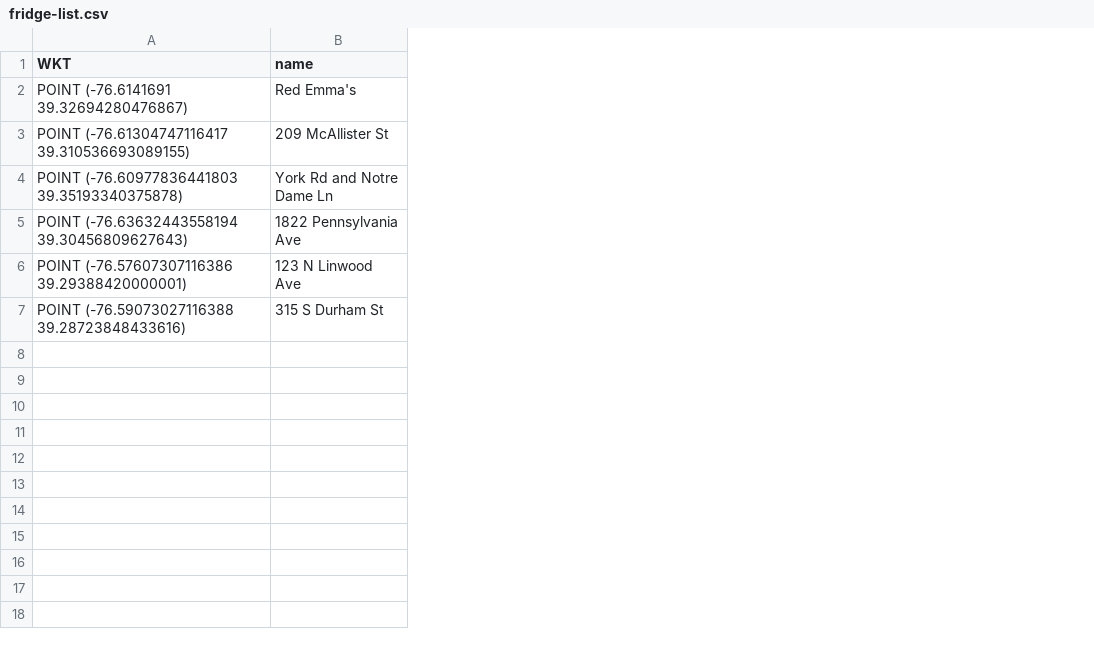
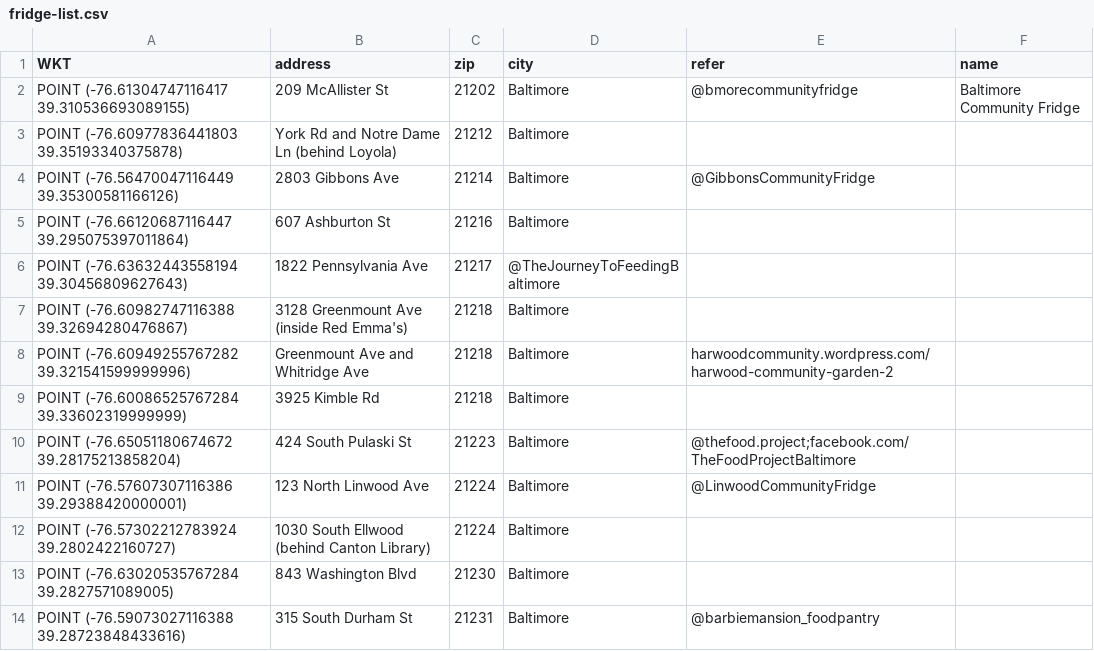
Before and after one commit to SledProc/baltimore-files, a CSV file: site/data/fridge-list.csv, drawn as a sheet; removed rows and columns are numbered as before the commit, all else as after; the diff names each change by its address in the sheet, - before the commit and + after, or states it on an @@ line.

```diff
--- a/site/data/fridge-list.csv
+++ b/site/data/fridge-list.csv
+column B (address), rows 2-3: 209 McAllister St | York Rd and Notre Dame Ln (behind Loyola); row 6: 1822 Pennsylvania Ave; row 11: 123 North Linwood Ave; row 14: 315 South Durham St
+column C (zip), rows 2-3: 21202 | 21212; row 6: 21217; row 11: 21224; row 14: 21231
+column D (city), rows 2-3: Baltimore | Baltimore; row 6: @TheJourneyToFeedingBaltimore; row 11: Baltimore; row 14: Baltimore
+column E (refer), row 2: @bmorecommunityfridge; row 11: @LinwoodCommunityFridge; row 14: @barbiemansion_foodpantry
-row 2: POINT (-76.6141691 39.32694280476867) | Red Emma's
-F2 (name): 209 McAllister St
+F2 (name): Baltimore Community Fridge
-F3 (name): York Rd and Notre Dame Ln
+F3 (name): (empty)
+row 4: POINT (-76.56470047116449 39.35300581166126) | 2803 Gibbons Ave | 21214 | Baltimore | @GibbonsCommunityFridge
+row 5: POINT (-76.66120687116447 39.295075397011864) | 607 Ashburton St | 21216 | Baltimore
-F6 (name): 1822 Pennsylvania Ave
+F6 (name): (empty)
+row 7: POINT (-76.60982747116388 39.32694280476867) | 3128 Greenmount Ave (inside Red Emma's) | 21218 | Baltimore
+row 8: POINT (-76.60949255767282 39.321541599999996) | Greenmount Ave and Whitridge Ave | 21218 | Baltimore | harwoodcommunity.wordpress.com/harwood-community-garden-2
+row 9: POINT (-76.60086525767284 39.33602319999999) | 3925 Kimble Rd | 21218 | Baltimore
+row 10: POINT (-76.65051180674672 39.28175213858204) | 424 South Pulaski St | 21223 | Baltimore | @thefood.project;facebook.com/TheFoodProjectBaltimore
-F11 (name): 123 N Linwood Ave
+F11 (name): (empty)
+row 12: POINT (-76.57302212783924 39.2802422160727) | 1030 South Ellwood (behind Canton Library) | 21224 | Baltimore
+row 13: POINT (-76.63020535767284 39.2827571089005) | 843 Washington Blvd | 21230 | Baltimore
-F14 (name): 315 S Durham St
+F14 (name): (empty)
```
Also changed, not shown: 54 other files.
